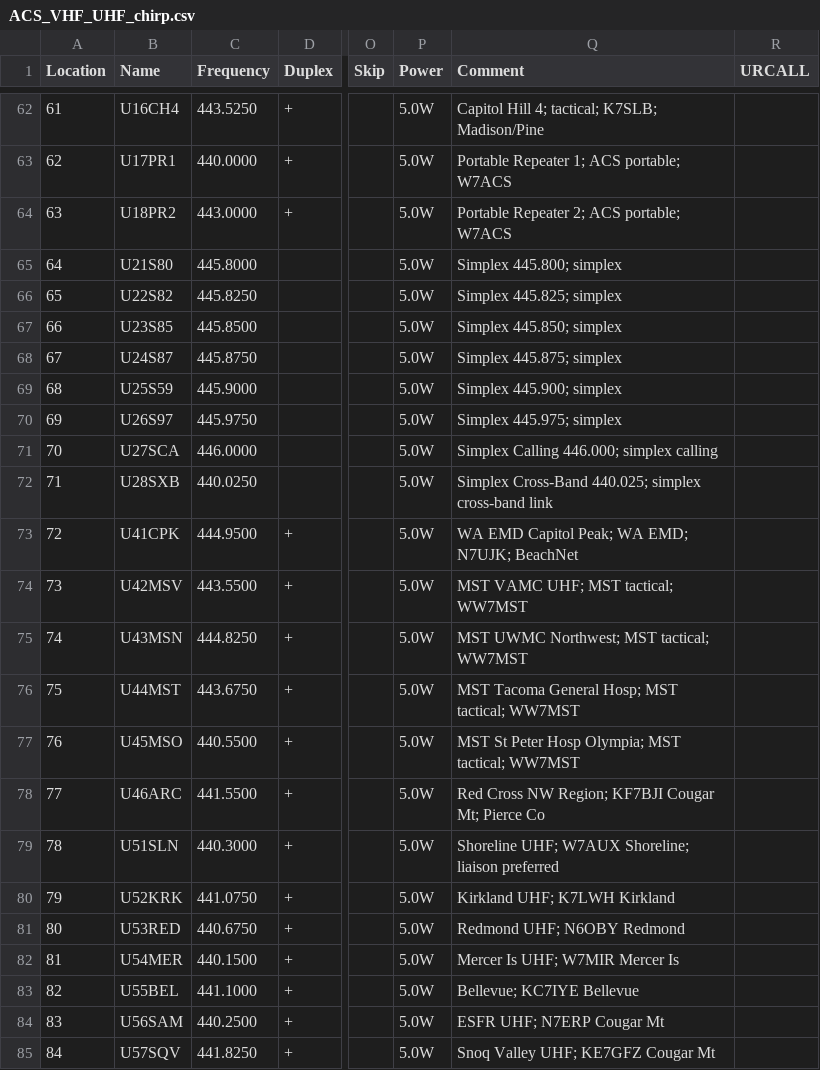
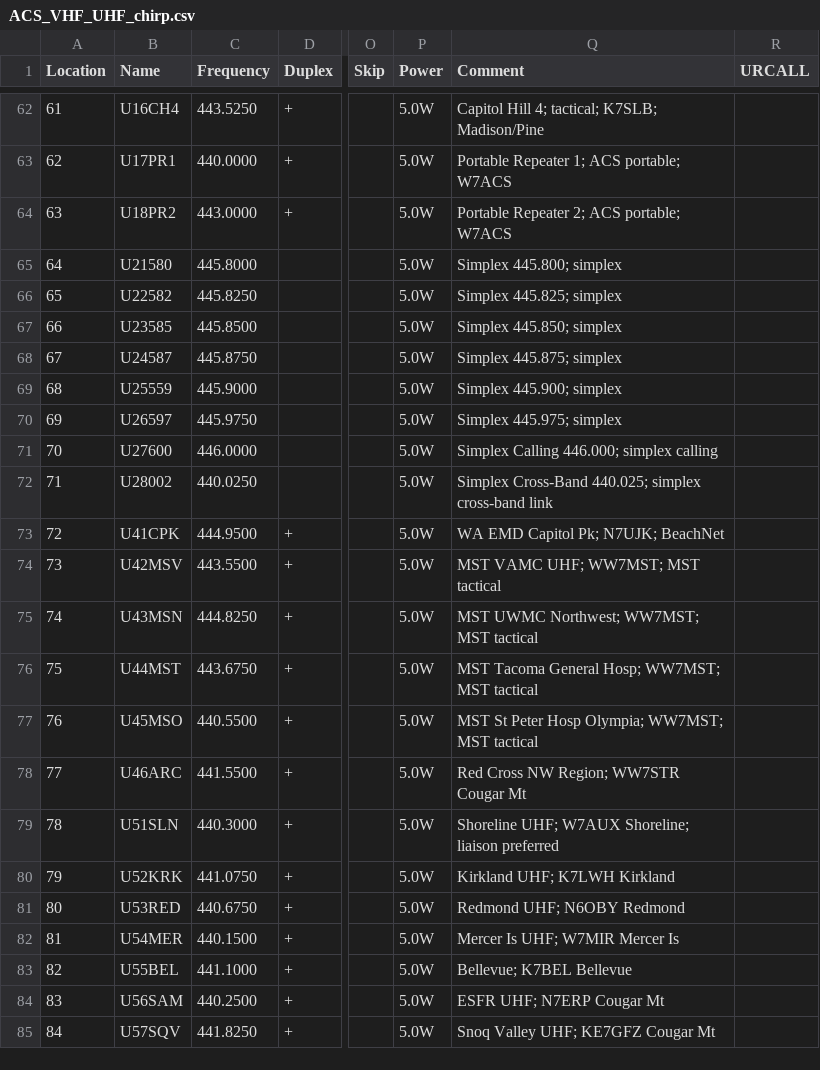
Before and after one commit to efalk/SeattleACS, a CSV file: ACS_VHF_UHF_chirp.csv, drawn as a sheet; only a part is shown, gaps mark what is left out; the diff covers the shown part only; the diff names each change by its address in the sheet, - before the commit and + after, or states it on an @@ line.

```diff
--- a/ACS_VHF_UHF_chirp.csv
+++ b/ACS_VHF_UHF_chirp.csv
@@ column A (Location) renumbered from row 24 down @@
-B65 (Name): U21S80
+B65 (Name): U21580
-B66 (Name): U22S82
+B66 (Name): U22582
-B67 (Name): U23S85
+B67 (Name): U23585
-B68 (Name): U24S87
+B68 (Name): U24587
-B69 (Name): U25S59
+B69 (Name): U25559
-B70 (Name): U26S97
+B70 (Name): U26597
-B71 (Name): U27SCA
+B71 (Name): U27600
-B72 (Name): U28SXB
+B72 (Name): U28002
-Q73 (Comment): WA EMD Capitol Peak; WA EMD; N7UJK; BeachNet
+Q73 (Comment): WA EMD Capitol Pk; N7UJK; BeachNet
-Q74 (Comment): MST VAMC UHF; MST tactical; WW7MST
+Q74 (Comment): MST VAMC UHF; WW7MST; MST tactical
-Q75 (Comment): MST UWMC Northwest; MST tactical; WW7MST
+Q75 (Comment): MST UWMC Northwest; WW7MST; MST tactical
-Q76 (Comment): MST Tacoma General Hosp; MST tactical; WW7MST
+Q76 (Comment): MST Tacoma General Hosp; WW7MST; MST tactical
-Q77 (Comment): …Hosp Olympia; MST tactical; WW7MST
+Q77 (Comment): …Hosp Olympia; WW7MST; MST tactical
-Q78 (Comment): Red Cross NW Region; KF7BJI Cougar Mt; Pierce Co
+Q78 (Comment): Red Cross NW Region; WW7STR Cougar Mt
-Q83 (Comment): Bellevue; KC7IYE Bellevue
+Q83 (Comment): Bellevue; K7BEL Bellevue
```
Also changed, not shown: 2 added rows, 1 removed row and 16 edited cells elsewhere in this file, ACS_LOW_RT.csv, ACS_LOW_chirp.csv, 7 other files.
